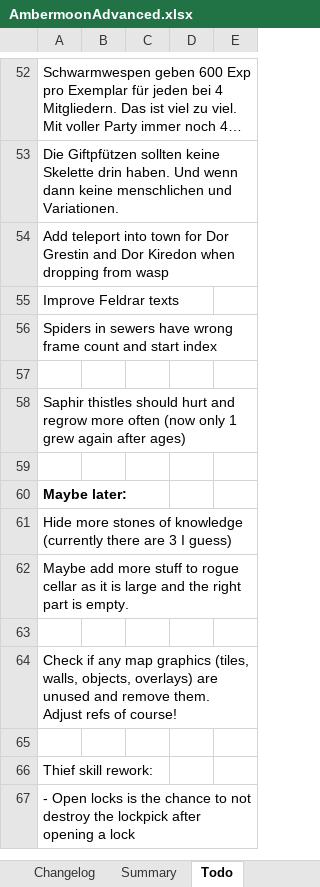
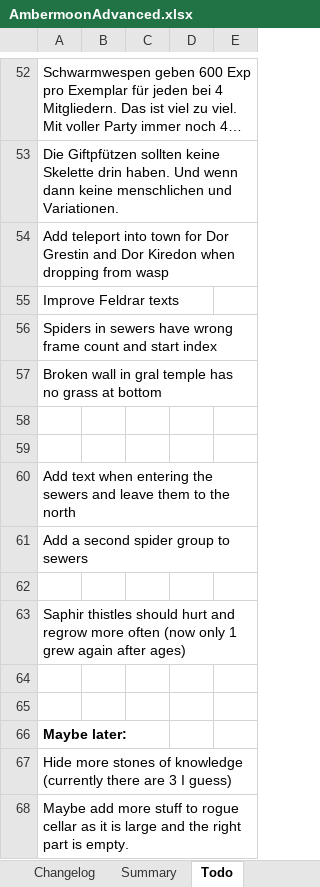
Before and after one commit to Pyrdacor/Ambermoon-Advanced, an Excel workbook: AmbermoonAdvanced.xlsx, sheet Todo, drawn as a sheet; only a part is shown, gaps mark what is left out; the shorter side is filled out with more unchanged rows; long unchanged cells end in …; values as stored, in another font and other column widths than the file's, no borders; the diff names each change by its address in the sheet, - before the commit and + after, or states it on an @@ line.

Commit message:
Fixed gral temple end area and sewers

```diff
--- a/AmbermoonAdvanced.xlsx (sheet Todo)
+++ b/AmbermoonAdvanced.xlsx (sheet Todo)
+row 57: Broken wall in gral temple has no grass at bottom
+row 58: (empty)
+row 59: (empty)
+row 60: Add text when entering the sewers and leave them to the north
+row 61: Add a second spider group to sewers
+row 64: (empty)
```
Also changed, not shown: sheet Chests, sheet GlobalVars, 7 other files.
